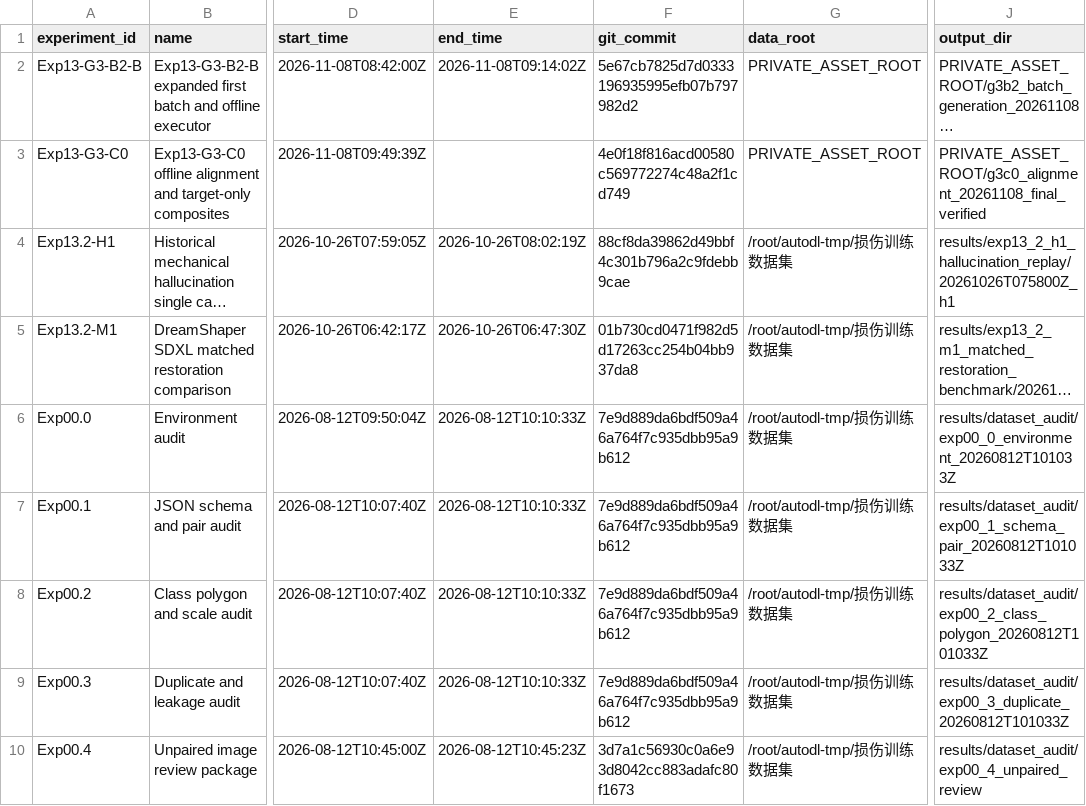
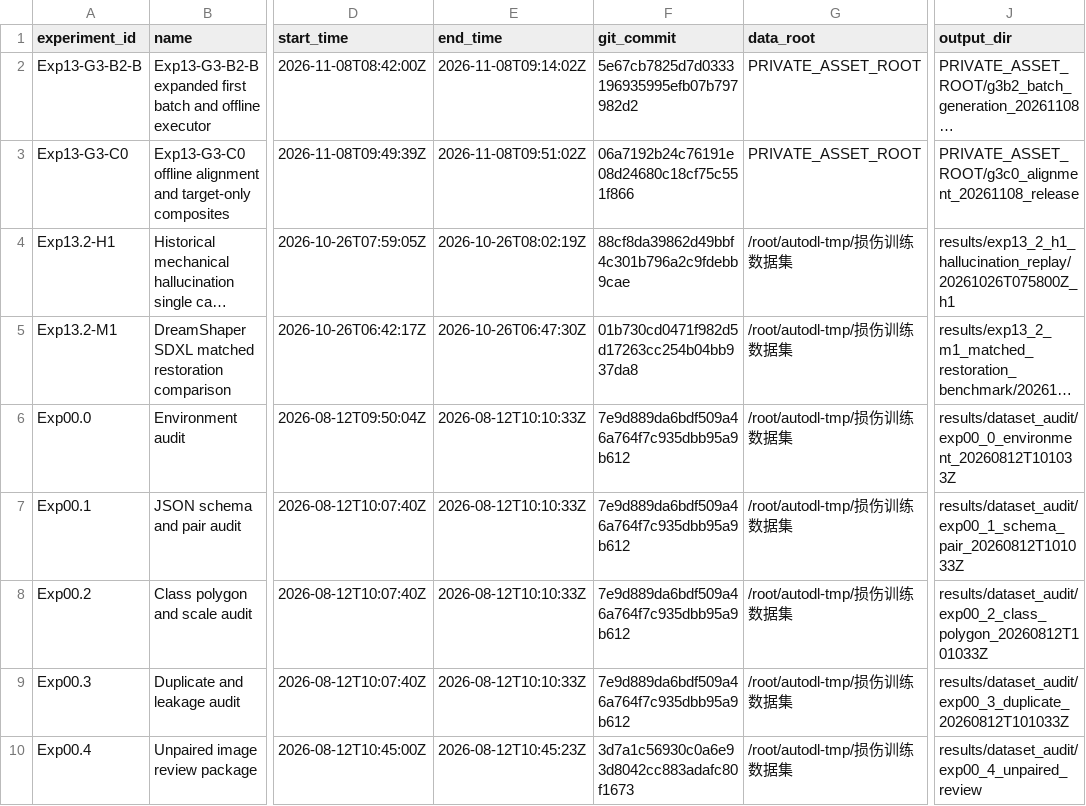
Before and after one commit to FlankKaicoder/borescope-new-seg-repro, a CSV file: results/experiment_registry.csv, drawn as a sheet; only a part is shown, gaps mark what is left out; long unchanged cells end in …; the diff names each change by its address in the sheet, - before the commit and + after, or states it on an @@ line.

Commit message:
Record G3-C0 completion in experiment registry

```diff
--- a/results/experiment_registry.csv
+++ b/results/experiment_registry.csv
-E3 (end_time): (empty)
+E3 (end_time): 2026-11-08T09:51:02Z
-F3 (git_commit): 4e0f18f816acd00580c569772274c48a2f1cd749
+F3 (git_commit): 06a7192b24c76191e08d24680c18cf75c551f866
-J3 (output_dir): PRIVATE_ASSET_ROOT/g3c0_alignment_20261108_final_verified
+J3 (output_dir): PRIVATE_ASSET_ROOT/g3c0_alignment_20261108_release
```
